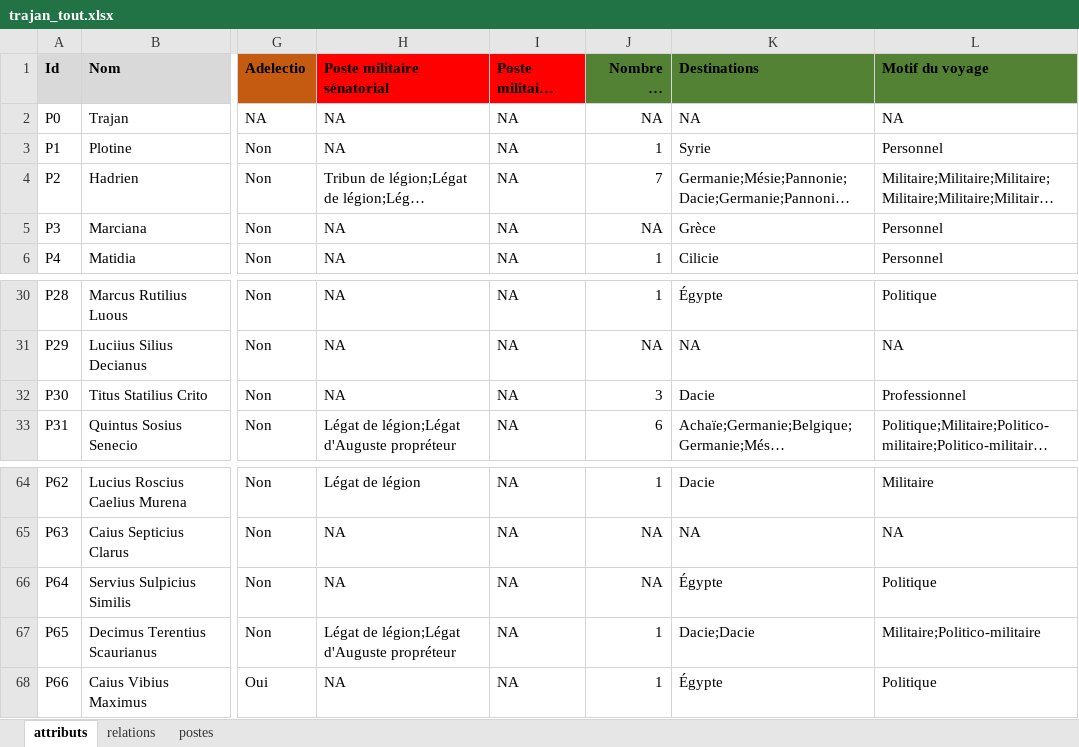
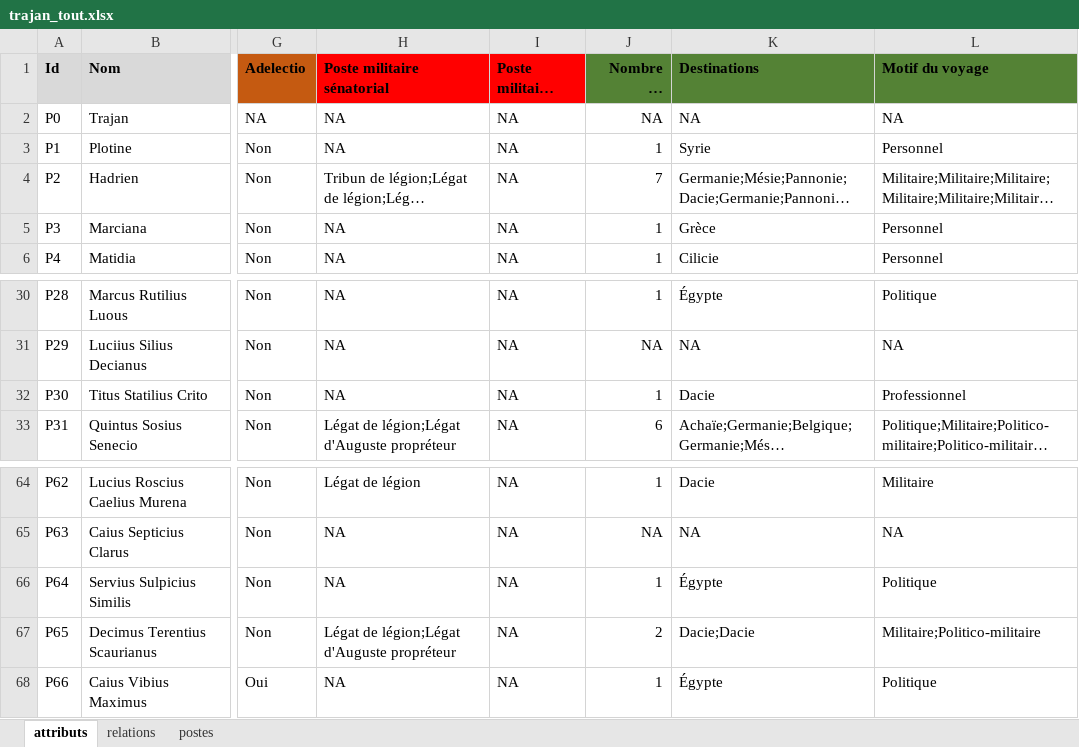
Before and after one commit to CompNet/TrajanNet, an Excel workbook: data/tables/trajan_tout.xlsx, sheet attributs, drawn as a sheet; only a part is shown, gaps mark what is left out; long unchanged cells end in …; values as stored, in another font and other column widths than the file's, no borders; the diff names each change by its address in the sheet, - before the commit and + after, or states it on an @@ line.

Commit message:
updated data

```diff
--- a/data/tables/trajan_tout.xlsx (sheet attributs)
+++ b/data/tables/trajan_tout.xlsx (sheet attributs)
-J5 (Nombre de voyages): NA
+J5 (Nombre de voyages): 1
-J32 (Nombre de voyages): 3
+J32 (Nombre de voyages): 1
-J66 (Nombre de voyages): NA
+J66 (Nombre de voyages): 1
-J67 (Nombre de voyages): 1
+J67 (Nombre de voyages): 2
```
Also changed, not shown: 3 other files.
